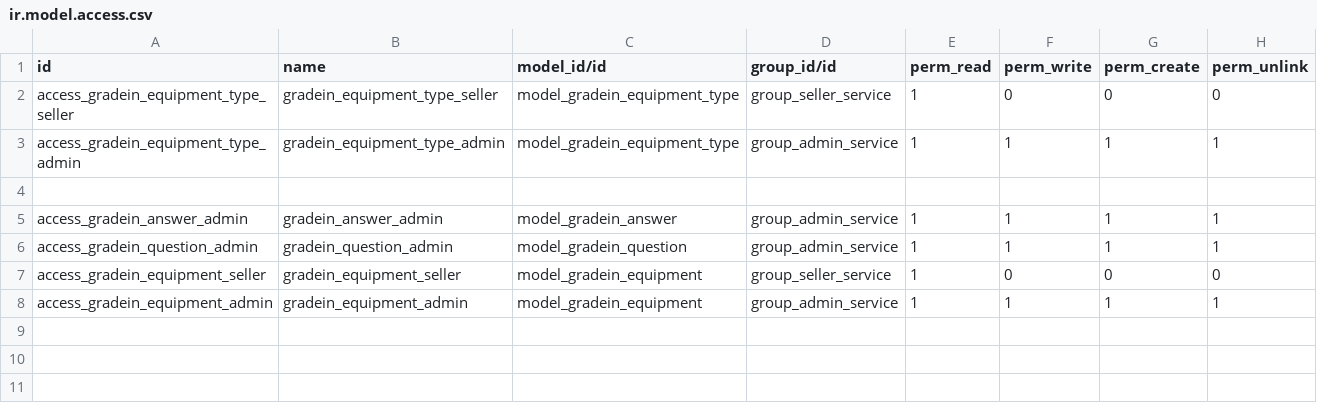
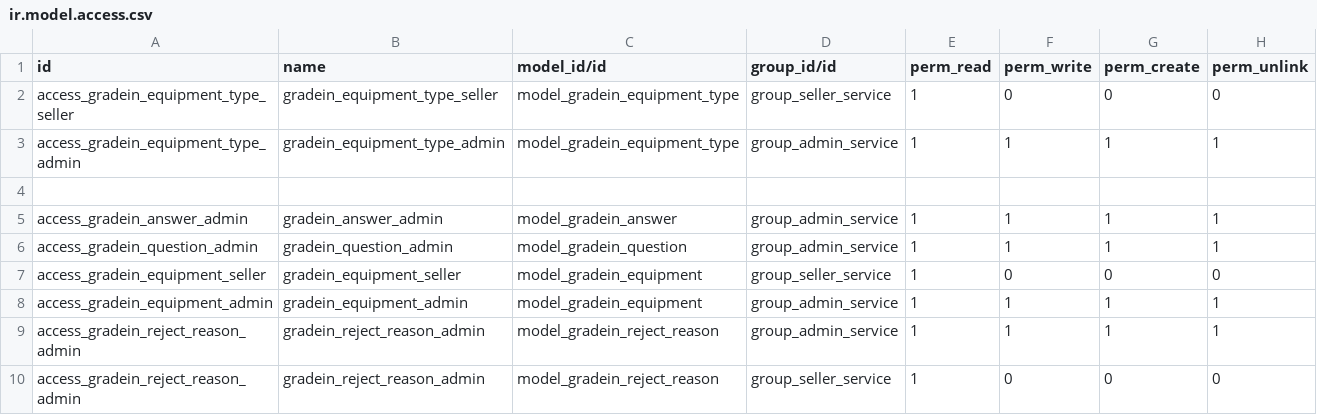
Before and after one commit to franco-gareis/gradein_service, a CSV file: addons/gradein/security/ir.model.access.csv, drawn as a sheet; the diff names each change by its address in the sheet, - before the commit and + after, or states it on an @@ line.

Commit message:
create reject_reason model

```diff
--- a/addons/gradein/security/ir.model.access.csv
+++ b/addons/gradein/security/ir.model.access.csv
+row 9: access_gradein_reject_reason_admin | gradein_reject_reason_admin | model_gradein_reject_reason | group_admin_service | 1 | 1 | 1 | 1
+row 10: access_gradein_reject_reason_admin | gradein_reject_reason_admin | model_gradein_reject_reason | group_seller_service | 1 | 0 | 0 | 0
```
Also changed, not shown: 2 other files.
